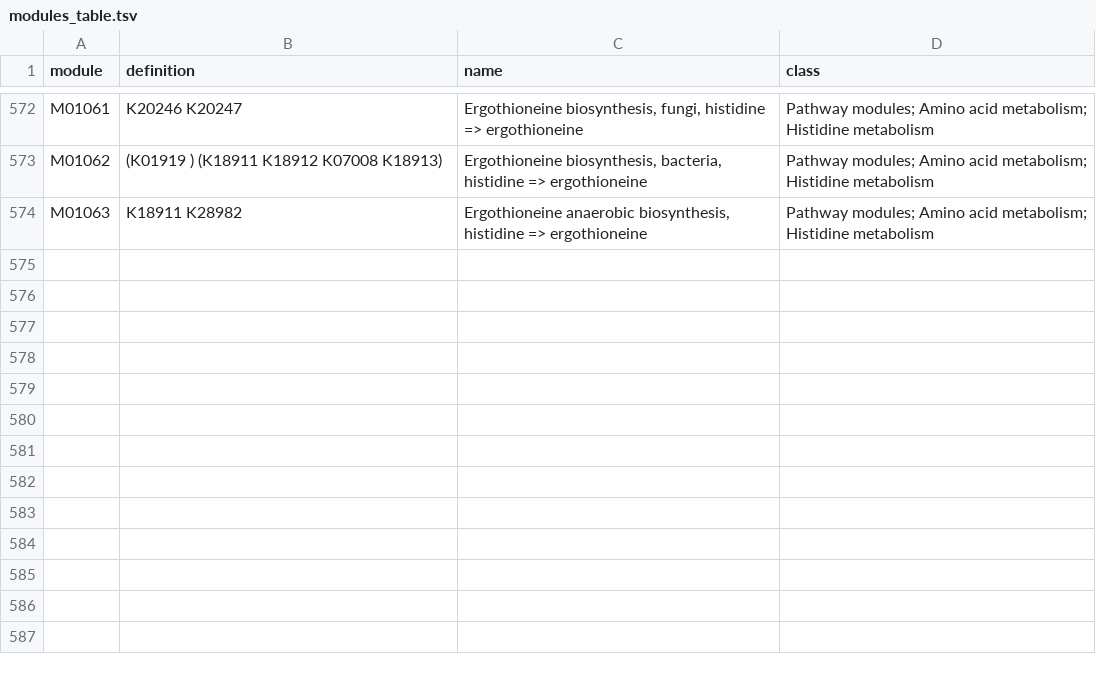
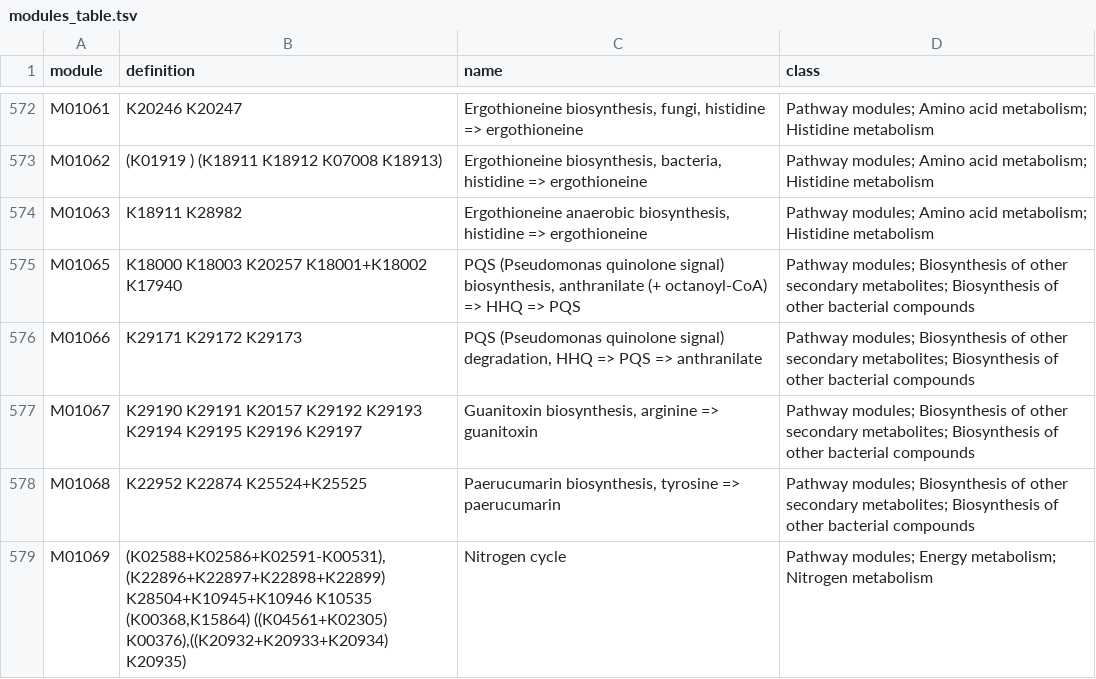
Before and after one commit to EBI-Metagenomics/kegg-pathways-completeness-tool, a TSV file: kegg_pathways_completeness/pathways_data/modules_table.tsv, drawn as a sheet; only a part is shown, gaps mark what is left out; the diff covers the shown part only.

```diff
--- a/kegg_pathways_completeness/pathways_data/modules_table.tsv
+++ b/kegg_pathways_completeness/pathways_data/modules_table.tsv
@@ -574 +574,6 @@ M01062	(K01919 ) (K18911 K18912 K07008 K18913)	Ergothioneine biosynthesis, bacte
 M01063	K18911 K28982	Ergothioneine anaerobic biosynthesis, histidine => ergothioneine	Pathway modules; Amino acid metabolism; Histidine metabolism
+M01065	K18000 K18003 K20257 K18001+K18002 K17940	PQS (Pseudomonas quinolone signal) biosynthesis, anthranilate (+ octanoyl-CoA) => HHQ => PQS	Pathway modules; Biosynthesis of other secondary metabolites; Biosynthesis of other bacterial compounds
+M01066	K29171 K29172 K29173	PQS (Pseudomonas quinolone signal) degradation, HHQ => PQS => anthranilate	Pathway modules; Biosynthesis of other secondary metabolites; Biosynthesis of other bacterial compounds
+M01067	K29190 K29191 K20157 K29192 K29193 K29194 K29195 K29196 K29197	Guanitoxin biosynthesis, arginine => guanitoxin	Pathway modules; Biosynthesis of other secondary metabolites; Biosynthesis of other bacterial compounds
+M01068	K22952 K22874 K25524+K25525	Paerucumarin biosynthesis, tyrosine => paerucumarin	Pathway modules; Biosynthesis of other secondary metabolites; Biosynthesis of other bacterial compounds
+M01069	(K02588+K02586+K02591-K00531),(K22896+K22897+K22898+K22899) K28504+K10945+K10946 K10535 (K00368,K15864) ((K04561+K02305) K00376),((K20932+K20933+K20934) K20935)	Nitrogen cycle	Pathway modules; Energy metabolism; Nitrogen metabolism
```
Also changed, not shown: 4 added rows and 6 edited cells elsewhere in this file, 3 other files.
